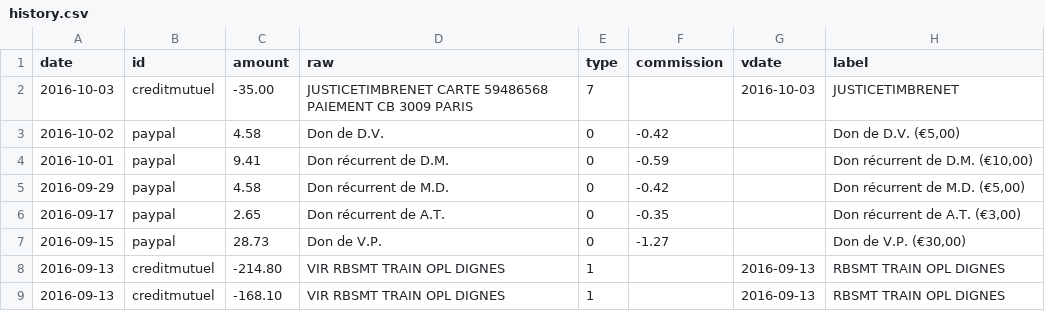
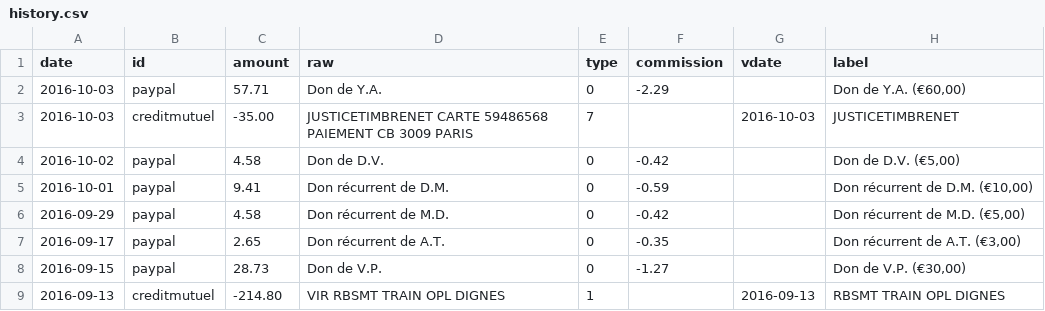
Before and after one commit to regardscitoyens/banque, a CSV file: data/history.csv, drawn as a sheet; only a part is shown; the shorter side is filled out with more unchanged rows.

```diff
--- a/data/history.csv
+++ b/data/history.csv
@@ -1,2 +1,3 @@
 date,id,amount,raw,type,commission,vdate,label
+2016-10-03,paypal,57.71,Don de Y.A.,0,-2.29,,"Don de Y.A. (€60,00)"
 2016-10-03,creditmutuel,-35.00,JUSTICETIMBRENET CARTE 59486568 PAIEMENT CB 3009 PARIS,7,,2016-10-03,JUSTICETIMBRENET
```
Also changed, not shown: 1 other file.
